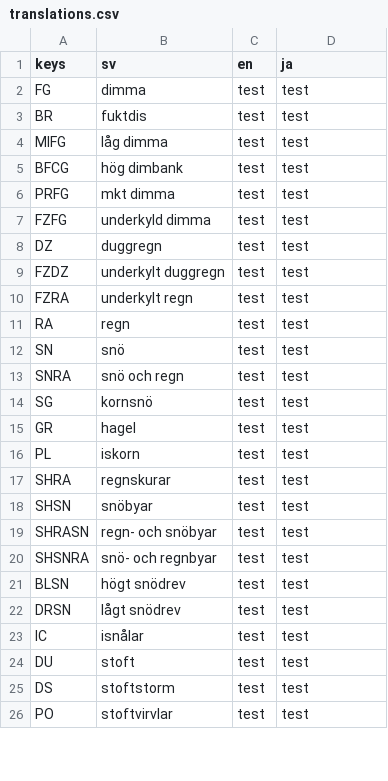
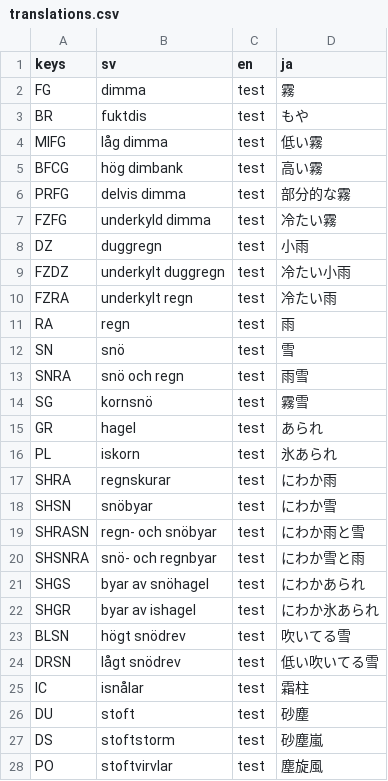
Before and after one commit to ebinbellini/ESCM-Weather-Monitor, a CSV file: translations/translations.csv, drawn as a sheet; only a part is shown; the diff covers the shown part only.

Commit message:
japanese translation
also replace poppins with NotoSansJP when set to ja locale to dispalay japanese characters

```diff
--- a/translations/translations.csv
+++ b/translations/translations.csv
@@ -1,26 +1,28 @@
 keys,sv,en,ja
-FG,dimma,test,test
-BR,fuktdis,test,test
-MIFG,låg dimma,test,test
-BFCG,hög dimbank,test,test
-PRFG,mkt dimma,test,test
-FZFG,underkyld dimma,test,test
-DZ,duggregn,test,test
-FZDZ,underkylt duggregn,test,test
-FZRA,underkylt regn,test,test
-RA,regn,test,test
-SN,snö,test,test
-SNRA,snö och regn,test,test
-SG,kornsnö,test,test
-GR,hagel,test,test
-PL,iskorn,test,test
-SHRA,regnskurar,test,test
-SHSN,snöbyar,test,test
-SHRASN,regn- och snöbyar,test,test
-SHSNRA,snö- och regnbyar,test,test
-BLSN,högt snödrev,test,test
-DRSN,lågt snödrev,test,test
-IC,isnålar,test,test
-DU,stoft,test,test
-DS,stoftstorm,test,test
-PO,stoftvirvlar,test,test
+FG,dimma,test,霧
+BR,fuktdis,test,もや
+MIFG,låg dimma,test,低い霧
+BFCG,hög dimbank,test,高い霧
+PRFG,delvis dimma,test,部分的な霧
+FZFG,underkyld dimma,test,冷たい霧
+DZ,duggregn,test,小雨
+FZDZ,underkylt duggregn,test,冷たい小雨
+FZRA,underkylt regn,test,冷たい雨
+RA,regn,test,雨
+SN,snö,test,雪
+SNRA,snö och regn,test,雨雪
+SG,kornsnö,test,霧雪
+GR,hagel,test,あられ
+PL,iskorn,test,氷あられ
+SHRA,regnskurar,test,にわか雨
+SHSN,snöbyar,test,にわか雪
+SHRASN,regn- och snöbyar,test,にわか雨と雪
+SHSNRA,snö- och regnbyar,test,にわか雪と雨
+SHGS,byar av snöhagel,test,にわかあられ
+SHGR,byar av ishagel,test,にわか氷あられ
+BLSN,högt snödrev,test,吹いてる雪
+DRSN,lågt snödrev,test,低い吹いてる雪
+IC,isnålar,test,霜柱
+DU,stoft,test,砂塵
+DS,stoftstorm,test,砂塵嵐
+PO,stoftvirvlar,test,塵旋風
```
Also changed, not shown: 8 added rows and 17 edited cells elsewhere in this file, 45 other files.
